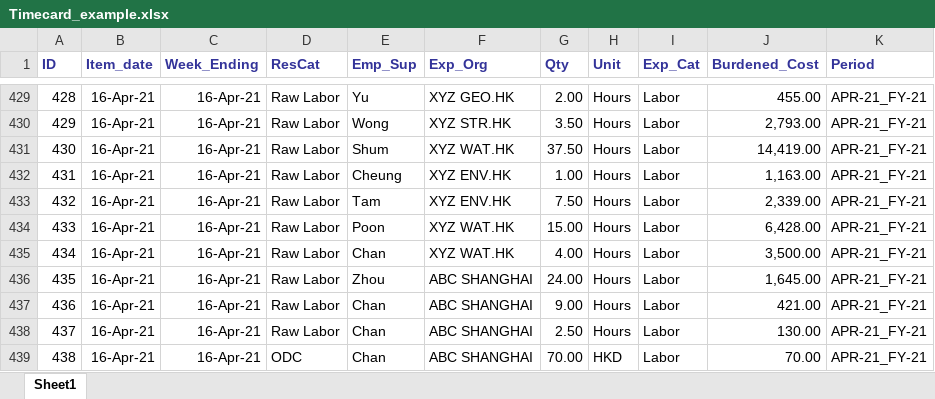
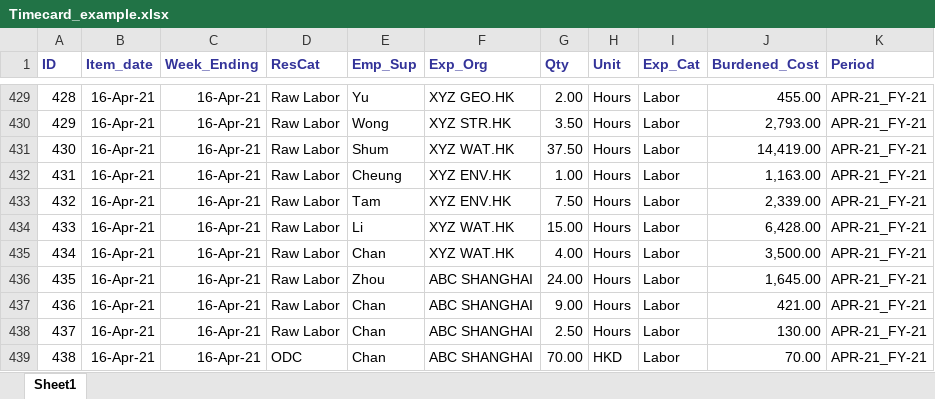
Before and after one commit to justinchan114/Project_cost_management_dash, an Excel workbook: Timecard_example.xlsx, sheet Sheet1, drawn as a sheet; only a part is shown, gaps mark what is left out; values as stored, in another font and other column widths than the file's, no borders; table styles not drawn; the diff covers the shown part only; the diff names each change by its address in the sheet, - before the commit and + after, or states it on an @@ line.

```diff
--- a/Timecard_example.xlsx (sheet Sheet1)
+++ b/Timecard_example.xlsx (sheet Sheet1)
-E434 (Emp_Sup): Poon
+E434 (Emp_Sup): Li
```
Also changed, not shown: 15 edited cells elsewhere in this sheet, 2 other files.
